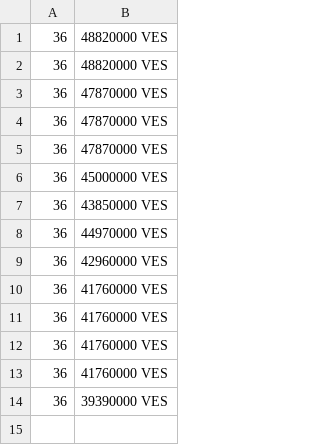
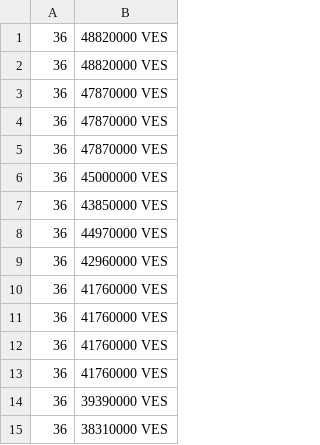
Before and after one commit to AltuOs/merida-june-6-2024, a CSV file: prices-USD.csv, drawn as a sheet.

```diff
--- a/prices-USD.csv
+++ b/prices-USD.csv
@@ -14 +14,2 @@
  36,39390000 VES
+ 36,38310000 VES
```
